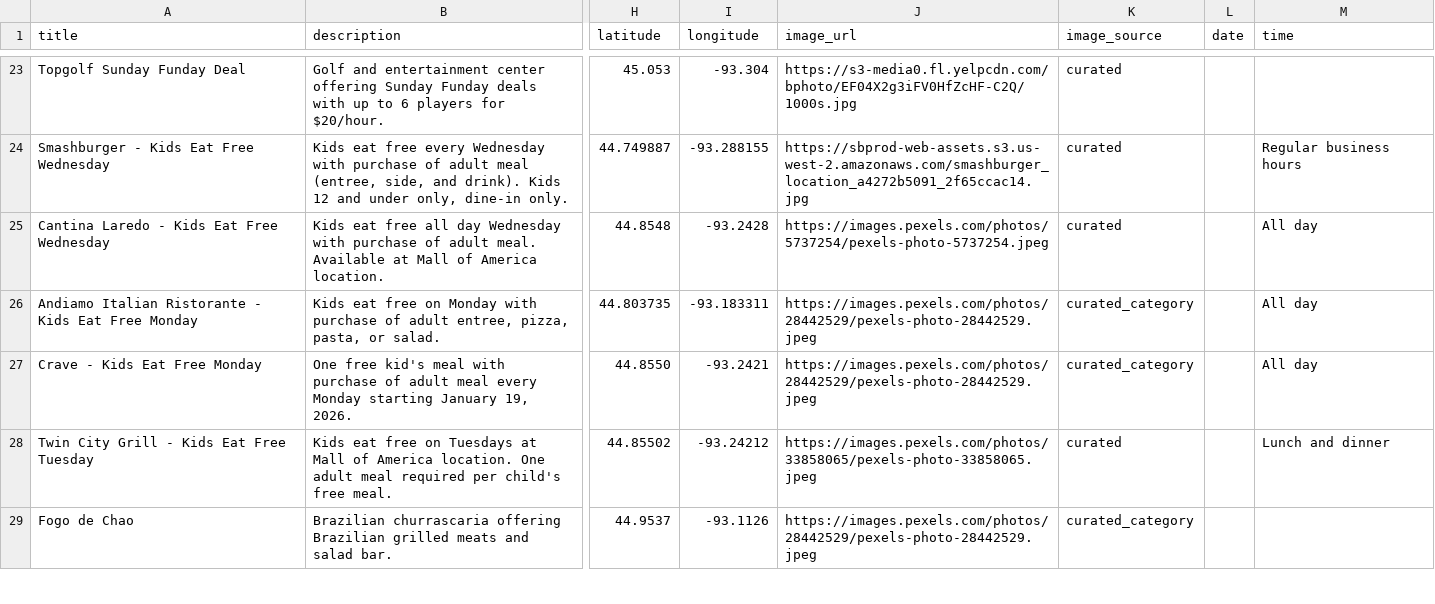
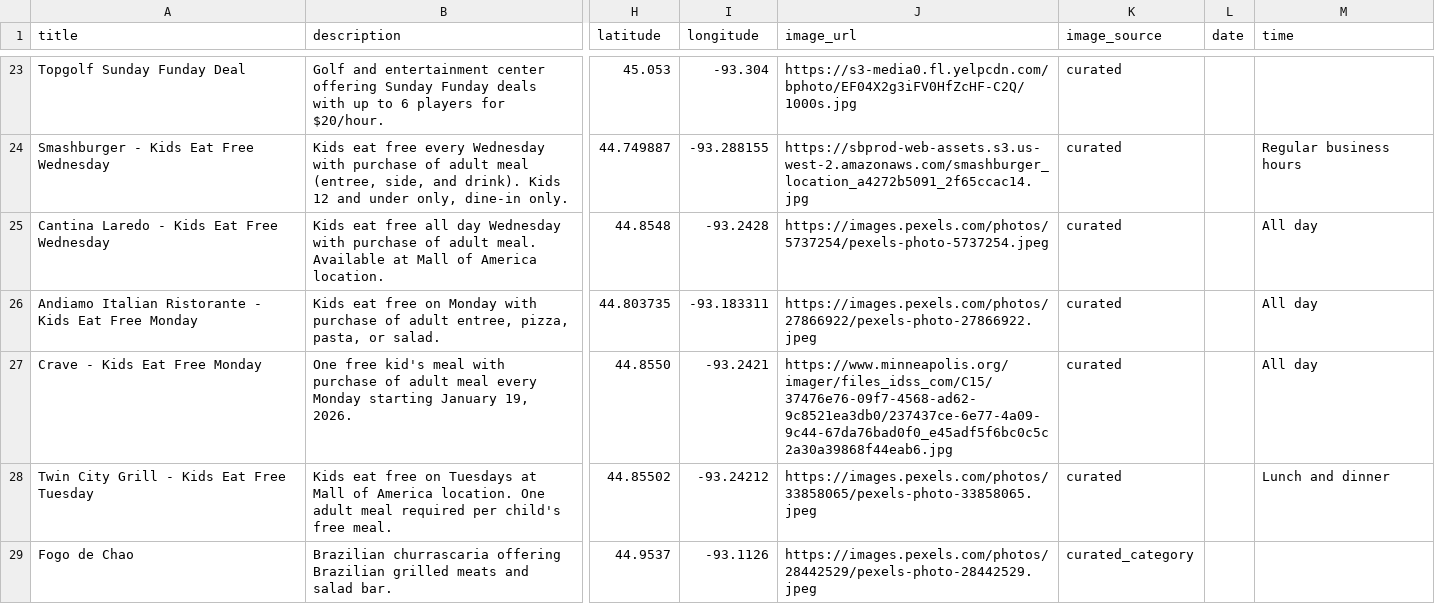
Before and after one commit to avlhohn/msp-family-feed, a CSV file: deals.csv, drawn as a sheet; only a part is shown, gaps mark what is left out; the diff covers the shown part only; the diff names each change by its address in the sheet, - before the commit and + after, or states it on an @@ line.

Commit message:
Daily refresh 2026-08-12

```diff
--- a/deals.csv
+++ b/deals.csv
-J26 (image_url): https://images.pexels.com/photos/28442529/pexels-photo-28442529.jpeg
+J26 (image_url): https://images.pexels.com/photos/27866922/pexels-photo-27866922.jpeg
-K26:K27 (image_source): curated_category
+K26:K27 (image_source): curated
-J27 (image_url): https://images.pexels.com/photos/28442529/pexels-photo-28442529.jpeg
+J27 (image_url): https://www.minneapolis.org/imager/files_idss_com/C15/37476e76-09f7-4568-ad62-9c8521ea3db0/237437ce-6e77-4a09-9c44-67da76bad0f0_e45adf5f6bc0c5c2a30a39868f44eab6.jpg
```
Also changed, not shown: 6 edited cells elsewhere in this file.
